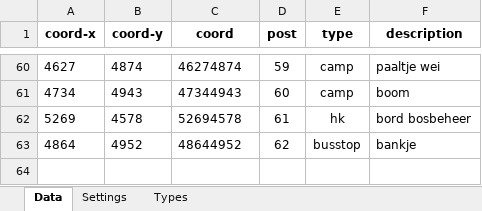
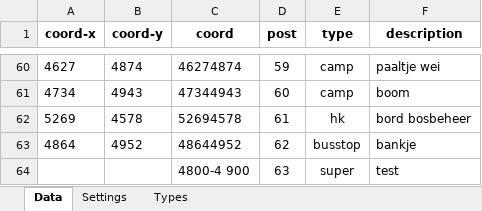
Before and after one commit to martijn-dev/hike-and-seek-gpx-generator, an Excel workbook: insert-file.xlsx, sheet Data, drawn as a sheet; only a part is shown, gaps mark what is left out; values as stored, in another font and other column widths than the file's, no borders; the diff names each change by its address in the sheet, - before the commit and + after, or states it on an @@ line.

```diff
--- a/insert-file.xlsx (sheet Data)
+++ b/insert-file.xlsx (sheet Data)
+row 64:  |  | 4800-4 900 | 63 | super | test
```
Also changed, not shown: sheet Types, 2 other files.
